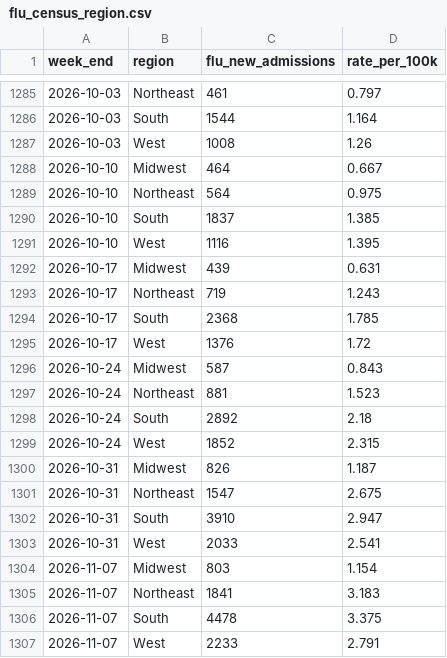
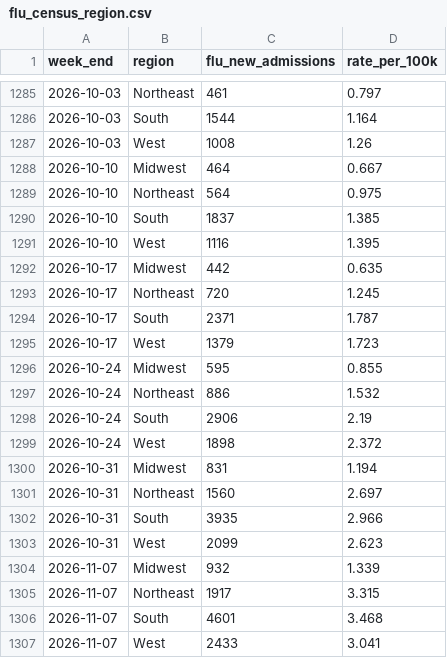
Before and after one commit to fartbagxp/health, a CSV file: data/processed/cdc_open/flu_census_region.csv, drawn as a sheet; only a part is shown, gaps mark what is left out; the diff covers the shown part only.

```diff
--- a/data/processed/cdc_open/flu_census_region.csv
+++ b/data/processed/cdc_open/flu_census_region.csv
@@ -1291,17 +1291,17 @@ week_end,region,flu_new_admissions,rate_per_100k
 2026-10-10,West,1116,1.395
-2026-10-17,Midwest,439,0.631
-2026-10-17,Northeast,719,1.243
-2026-10-17,South,2368,1.785
-2026-10-17,West,1376,1.72
-2026-10-24,Midwest,587,0.843
-2026-10-24,Northeast,881,1.523
-2026-10-24,South,2892,2.18
-2026-10-24,West,1852,2.315
-2026-10-31,Midwest,826,1.187
-2026-10-31,Northeast,1547,2.675
-2026-10-31,South,3910,2.947
-2026-10-31,West,2033,2.541
-2026-11-07,Midwest,803,1.154
-2026-11-07,Northeast,1841,3.183
-2026-11-07,South,4478,3.375
-2026-11-07,West,2233,2.791
+2026-10-17,Midwest,442,0.635
+2026-10-17,Northeast,720,1.245
+2026-10-17,South,2371,1.787
+2026-10-17,West,1379,1.723
+2026-10-24,Midwest,595,0.855
+2026-10-24,Northeast,886,1.532
+2026-10-24,South,2906,2.19
+2026-10-24,West,1898,2.372
+2026-10-31,Midwest,831,1.194
+2026-10-31,Northeast,1560,2.697
+2026-10-31,South,3935,2.966
+2026-10-31,West,2099,2.623
+2026-11-07,Midwest,932,1.339
+2026-11-07,Northeast,1917,3.315
+2026-11-07,South,4601,3.468
+2026-11-07,West,2433,3.041
```
Also changed, not shown: 4 added rows and 28 edited cells elsewhere in this file, data/processed/cdc_open/epidemic_trends_national.csv, data/processed/cdc_open/wastewater_activity.csv, 24 other files.
